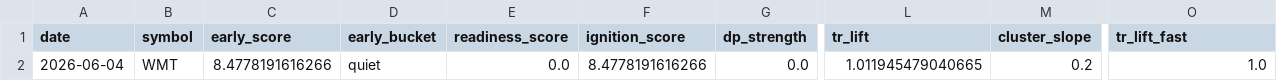
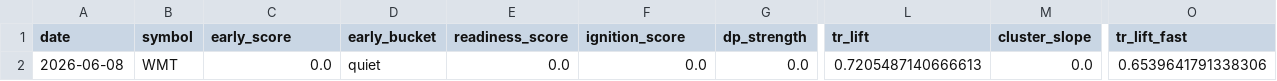
Before and after one commit to kvandre12-commits/SharpEdge-System, a CSV file: outputs/latest_signal_strength.csv, drawn as a sheet; only a part is shown, gaps mark what is left out; the diff names each change by its address in the sheet, - before the commit and + after, or states it on an @@ line.

```diff
--- a/outputs/latest_signal_strength.csv
+++ b/outputs/latest_signal_strength.csv
-A2 (date): 2026-06-04
+A2 (date): 2026-06-08
-C2 (early_score): 8.4778191616266
+C2 (early_score): 0.0
-F2 (ignition_score): 8.4778191616266
+F2 (ignition_score): 0.0
-L2 (tr_lift): 1.011945479040665
+L2 (tr_lift): 0.7205487140666613
-M2 (cluster_slope): 0.2
+M2 (cluster_slope): 0.0
-O2 (tr_lift_fast): 1.0
+O2 (tr_lift_fast): 0.6539641791338306
```
Also changed, not shown: outputs/latest_wmt_features_daily.csv, outputs/spy_finra_ats_weekly.csv, 5 other files.
